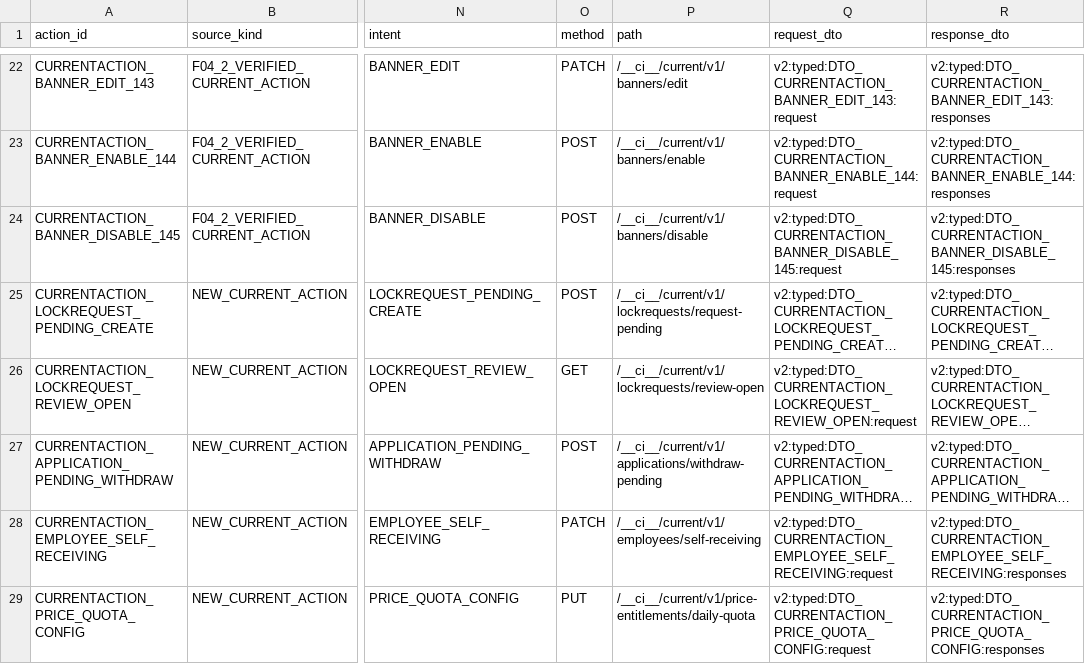
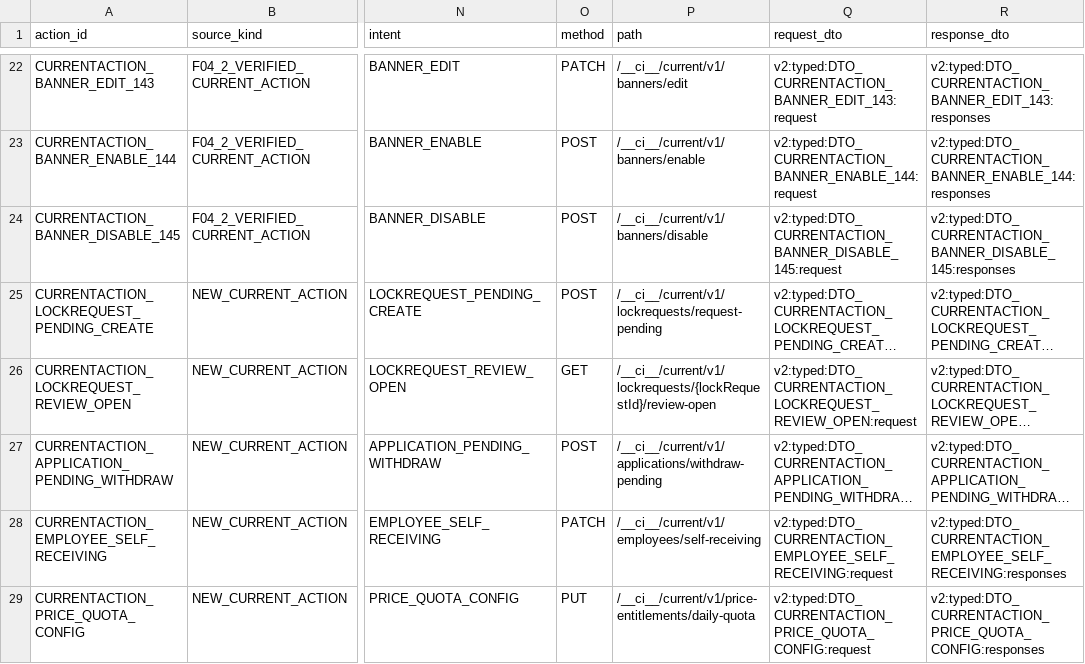
Before and after one commit to suzhe868-arch/mb, a TSV file: engineering/f04/current-action-api-registry/current-route-contracts.tsv, drawn as a sheet; only a part is shown, gaps mark what is left out; long unchanged cells end in …; the diff names each change by its address in the sheet, - before the commit and + after, or states it on an @@ line.

Commit message:
F04-3：按Final修正发布草稿身份、Banner合法placement枚举、LockRequest目标资源路由及实测DTO反例

```diff
--- a/engineering/f04/current-action-api-registry/current-route-contracts.tsv
+++ b/engineering/f04/current-action-api-registry/current-route-contracts.tsv
-P26 (path): /__ci__/current/v1/lockrequests/review-open
+P26 (path): /__ci__/current/v1/lockrequests/{lockRequestId}/review-open
```
Also changed, not shown: 6 other files.
